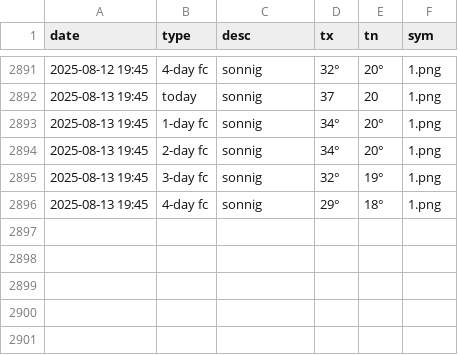
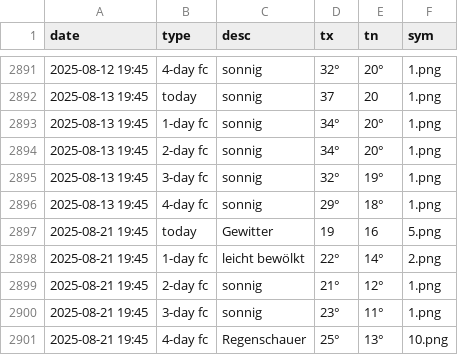
Before and after one commit to amannj/Scrapeo, a CSV file: data/Basel.csv, drawn as a sheet; only a part is shown, gaps mark what is left out; the diff names each change by its address in the sheet, - before the commit and + after, or states it on an @@ line.

```diff
--- a/data/Basel.csv
+++ b/data/Basel.csv
+row 2897: 2025-08-21 19:45 | today | Gewitter | 19 | 16 | 5.png
+row 2898: 2025-08-21 19:45 | 1-day fc | leicht bewölkt | 22° | 14° | 2.png
+row 2899: 2025-08-21 19:45 | 2-day fc | sonnig | 21° | 12° | 1.png
+row 2900: 2025-08-21 19:45 | 3-day fc | sonnig | 23° | 11° | 1.png
+row 2901: 2025-08-21 19:45 | 4-day fc | Regenschauer | 25° | 13° | 10.png
```
Also changed, not shown: data/Bern.csv, data/Brig.csv, 6 other files.
